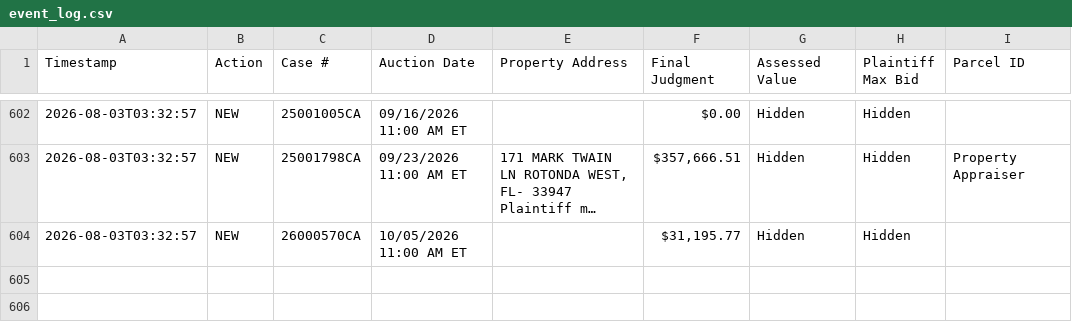
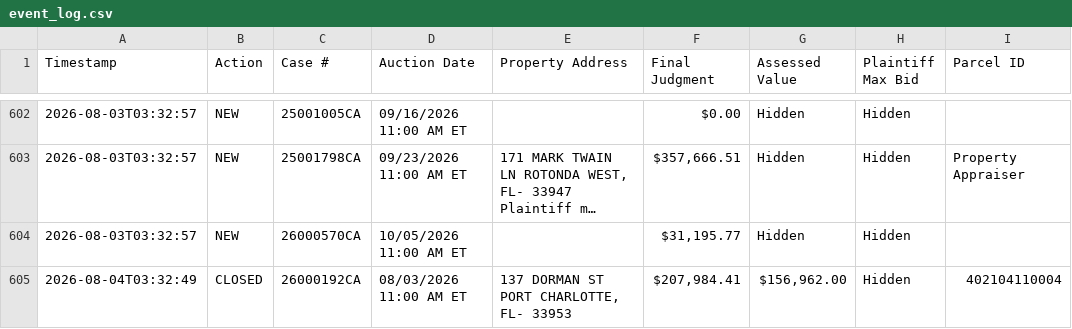
Before and after one commit to figlesias7/realforeclose-charlotte, a CSV file: data/event_log.csv, drawn as a sheet; only a part is shown, gaps mark what is left out; long unchanged cells end in ….

```diff
--- a/data/event_log.csv
+++ b/data/event_log.csv
@@ -604 +604,2 @@ Timestamp,Action,Case #,Auction Date,Property Address,Final Judgment,Assessed Va
 2026-08-03T03:32:57,NEW,26000570CA,10/05/2026 11:00 AM ET,,"$31,195.77",Hidden,Hidden,
+2026-08-04T03:32:49,CLOSED,26000192CA,08/03/2026 11:00 AM ET,"137 DORMAN ST PORT CHARLOTTE, FL- 33953","$207,984.41","$156,962.00",Hidden,402104110004
```
Also changed, not shown: 3 other files.
